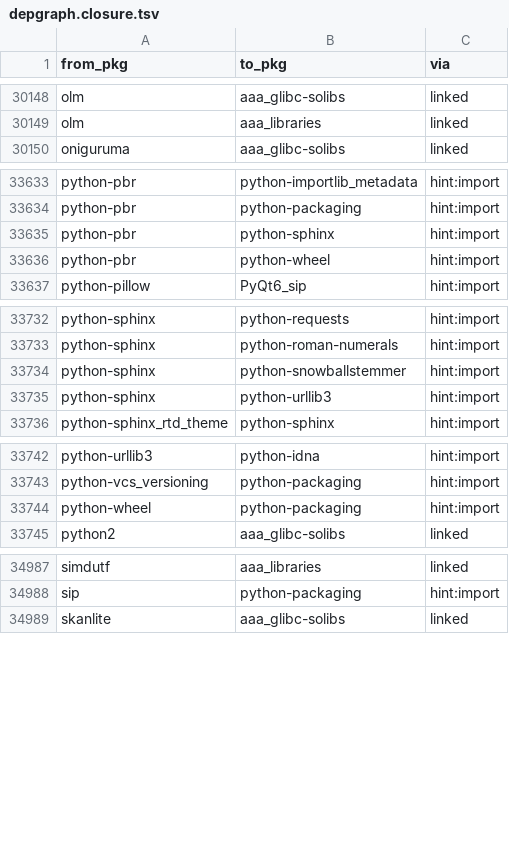
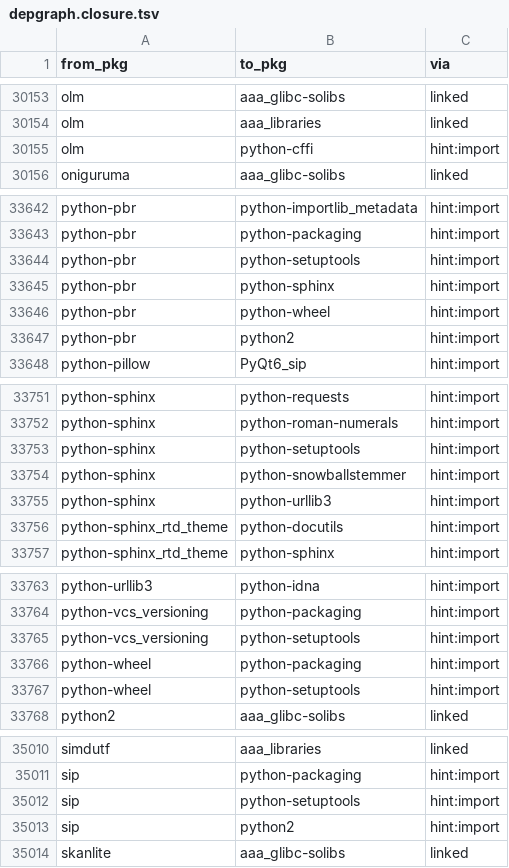
Before and after one commit to rizitis/Slackware64-Current-sofiles, a TSV file: depgraph.closure.tsv, drawn as a sheet; only a part is shown, gaps mark what is left out; the diff covers the shown part only.

```diff
--- a/depgraph.closure.tsv
+++ b/depgraph.closure.tsv
@@ -30149,2 +30154,3 @@ olm	aaa_glibc-solibs	linked
 olm	aaa_libraries	linked
+olm	python-cffi	hint:import
 oniguruma	aaa_glibc-solibs	linked
@@ -33634,4 +33643,6 @@ python-pbr	python-importlib_metadata	hint:import
 python-pbr	python-packaging	hint:import
+python-pbr	python-setuptools	hint:import
 python-pbr	python-sphinx	hint:import
 python-pbr	python-wheel	hint:import
+python-pbr	python2	hint:import
 python-pillow	PyQt6_sip	hint:import
@@ -33733,4 +33752,6 @@ python-sphinx	python-requests	hint:import
 python-sphinx	python-roman-numerals	hint:import
+python-sphinx	python-setuptools	hint:import
 python-sphinx	python-snowballstemmer	hint:import
 python-sphinx	python-urllib3	hint:import
+python-sphinx_rtd_theme	python-docutils	hint:import
 python-sphinx_rtd_theme	python-sphinx	hint:import
@@ -33743,3 +33764,5 @@ python-urllib3	python-idna	hint:import
 python-vcs_versioning	python-packaging	hint:import
+python-vcs_versioning	python-setuptools	hint:import
 python-wheel	python-packaging	hint:import
+python-wheel	python-setuptools	hint:import
 python2	aaa_glibc-solibs	linked
@@ -34988,2 +35011,4 @@ simdutf	aaa_libraries	linked
 sip	python-packaging	hint:import
+sip	python-setuptools	hint:import
+sip	python2	hint:import
 skanlite	aaa_glibc-solibs	linked
```
Also changed, not shown: 16 added rows elsewhere in this file, depgraph.hints.tsv, 3 other files.
